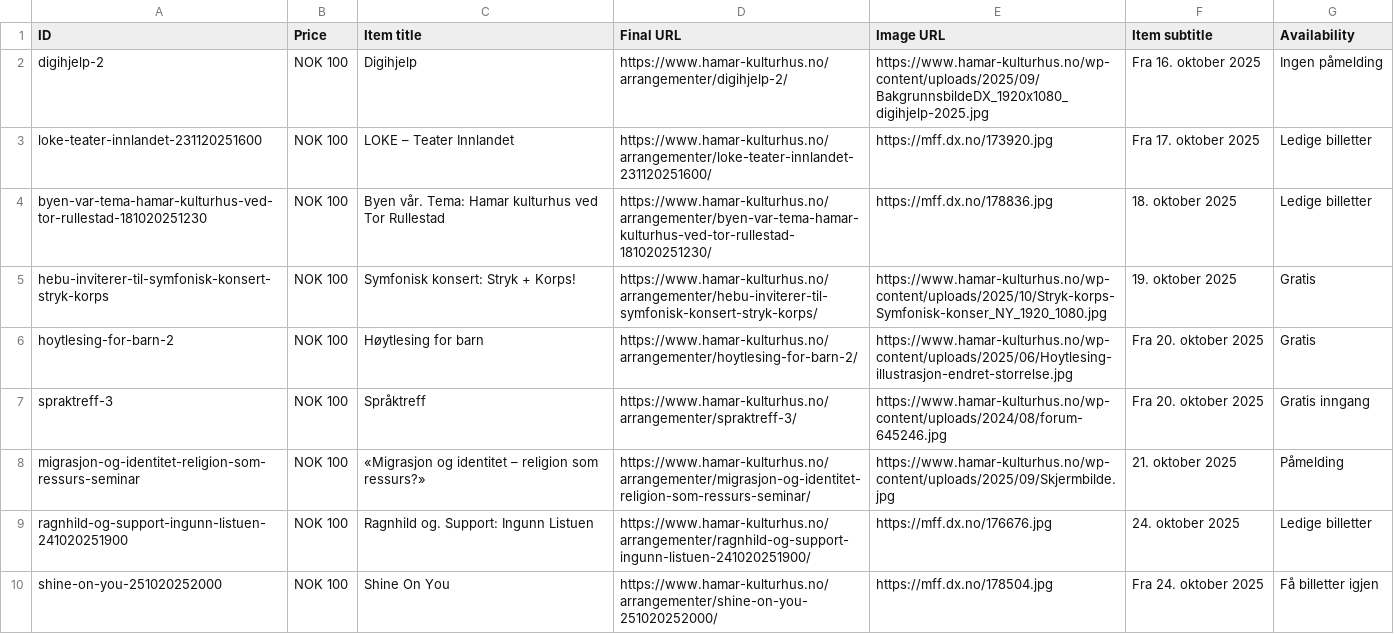
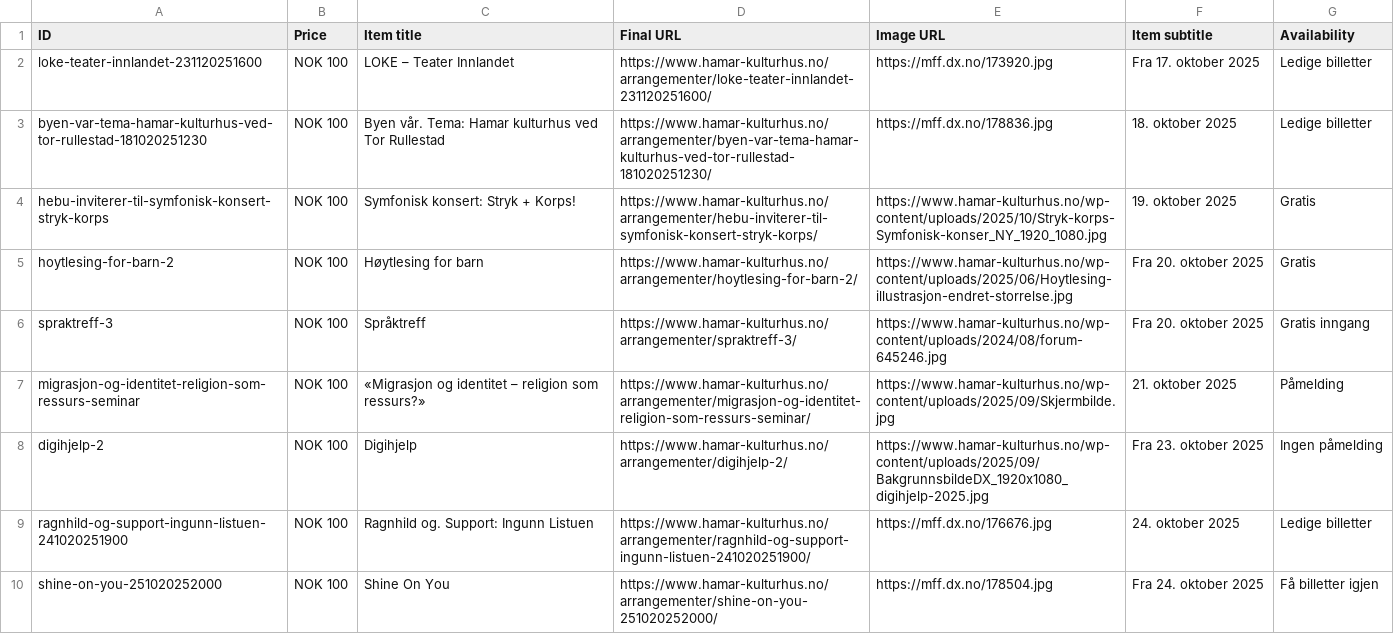
Before and after one commit to opmthomassen/hamar, a CSV file: google.csv, drawn as a sheet; only a part is shown; removed rows and columns are numbered as before the commit, all else as after; the diff names each change by its address in the sheet, - before the commit and + after, or states it on an @@ line.

```diff
--- a/google.csv
+++ b/google.csv
-row 2: digihjelp-2 | NOK 100 | Digihjelp | https://www.hamar-kulturhus.no/arrangementer/digihjelp-2/ | https://www.hamar-kulturhus.no/wp-content/uploads/2025/09/BakgrunnsbildeDX_1920x1080_digihjelp-2025.jpg | Fra 16. oktober 2025 | Ingen påmelding
+row 8: digihjelp-2 | NOK 100 | Digihjelp | https://www.hamar-kulturhus.no/arrangementer/digihjelp-2/ | https://www.hamar-kulturhus.no/wp-content/uploads/2025/09/BakgrunnsbildeDX_1920x1080_digihjelp-2025.jpg | Fra 23. oktober 2025 | Ingen påmelding
```
Also changed, not shown: meta.csv.
